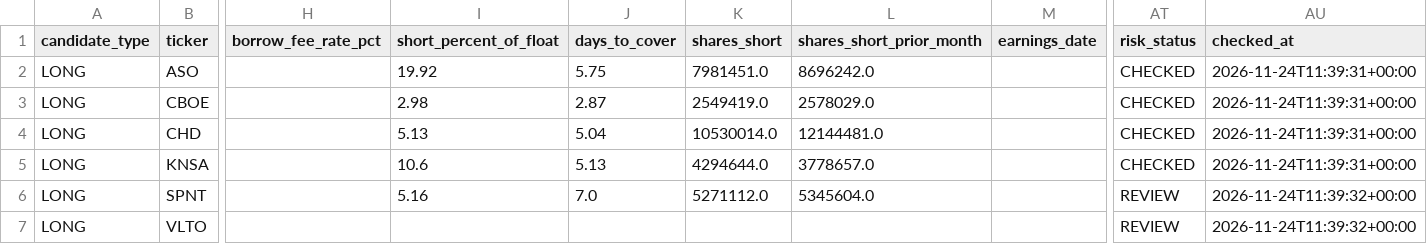
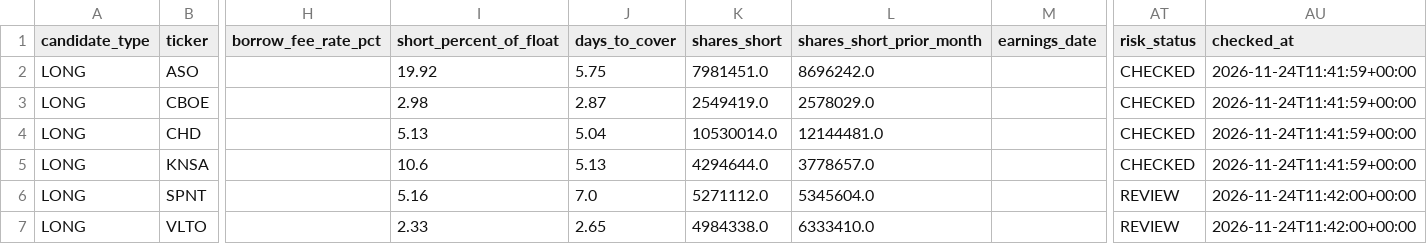
Before and after one commit to Melief/daily-stock-radar, a CSV file: data/candidate_risk_news.csv, drawn as a sheet; only a part is shown, gaps mark what is left out; the diff covers the shown part only; the diff names each change by its address in the sheet, - before the commit and + after, or states it on an @@ line.

```diff
--- a/data/candidate_risk_news.csv
+++ b/data/candidate_risk_news.csv
-AU2:AU5 (checked_at): 2026-11-24T11:39:31+00:00
+AU2:AU5 (checked_at): 2026-11-24T11:41:59+00:00
-AU6:AU7 (checked_at): 2026-11-24T11:39:32+00:00
+AU6:AU7 (checked_at): 2026-11-24T11:42:00+00:00
-I7 (short_percent_of_float): (empty)
+I7 (short_percent_of_float): 2.33
-J7 (days_to_cover): (empty)
+J7 (days_to_cover): 2.65
-K7 (shares_short): (empty)
+K7 (shares_short): 4984338.0
-L7 (shares_short_prior_month): (empty)
+L7 (shares_short_prior_month): 6333410.0
```
Also changed, not shown: 58 edited cells elsewhere in this file, data/dsr_source_status.csv, data/entry_risk.csv, 6 other files.
